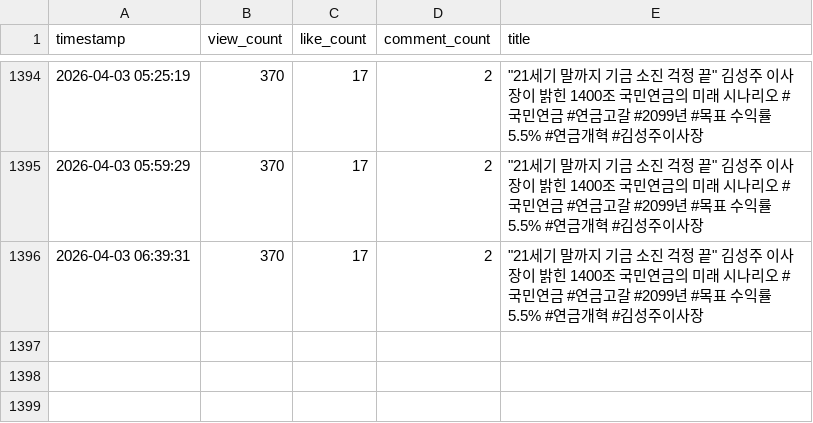
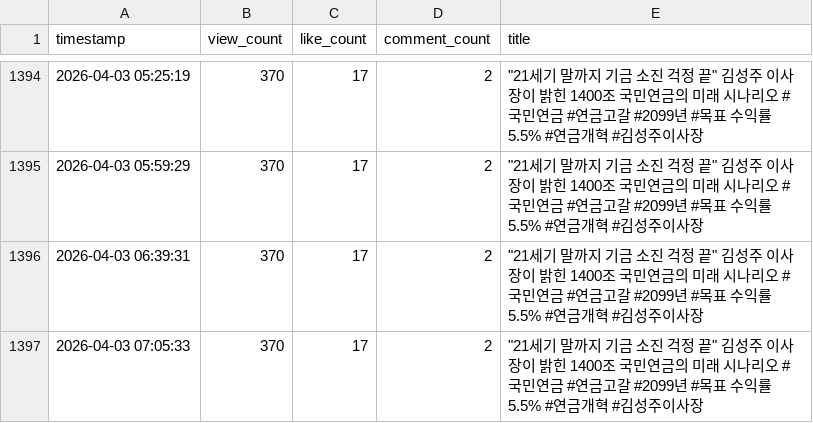
Before and after one commit to roy8in/youtube-comment-monitoring, a CSV file: video_stats_20260220.csv, drawn as a sheet; only a part is shown, gaps mark what is left out.

```diff
--- a/video_stats_20260220.csv
+++ b/video_stats_20260220.csv
@@ -1396 +1396,2 @@ timestamp,view_count,like_count,comment_count,title
 2026-04-03 06:39:31,370,17,2,"""21세기 말까지 기금 소진 걱정 끝"" 김성주 이사장이 밝힌 1400조 국민연금의 미래 시나리오 #국민연금 #연금고갈 #2099년 #목표 수익률5.5% #연금개혁 #김성주이사장"
+2026-04-03 07:05:33,370,17,2,"""21세기 말까지 기금 소진 걱정 끝"" 김성주 이사장이 밝힌 1400조 국민연금의 미래 시나리오 #국민연금 #연금고갈 #2099년 #목표 수익률5.5% #연금개혁 #김성주이사장"
```
